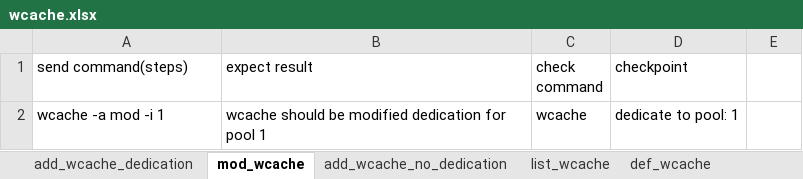
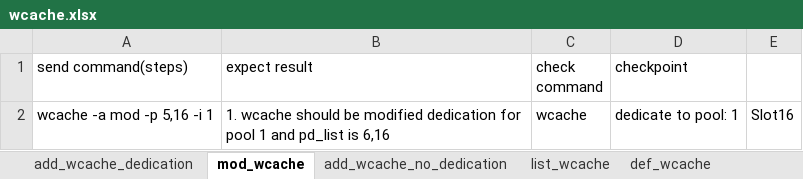
Before and after one commit to FengZiQ/cli, an Excel workbook: data/wcache.xlsx, sheet mod_wcache, drawn as a sheet; values as stored, in another font and other column widths than the file's, no borders; the diff names each change by its address in the sheet, - before the commit and + after, or states it on an @@ line.

```diff
--- a/data/wcache.xlsx (sheet mod_wcache)
+++ b/data/wcache.xlsx (sheet mod_wcache)
-A2 (send command(steps)): wcache -a mod -i 1
+A2 (send command(steps)): wcache -a mod -p 5,16 -i 1
-B2 (expect result): wcache should be modified dedication for pool 1
+B2 (expect result): 1. wcache should be modified dedication for pool 1 and pd_list is 6,16
-E2: (empty)
+E2: Slot16
```
Also changed, not shown: sheet invalid_setting_for_wcache, data/rcache.xlsx, 6 other files.
